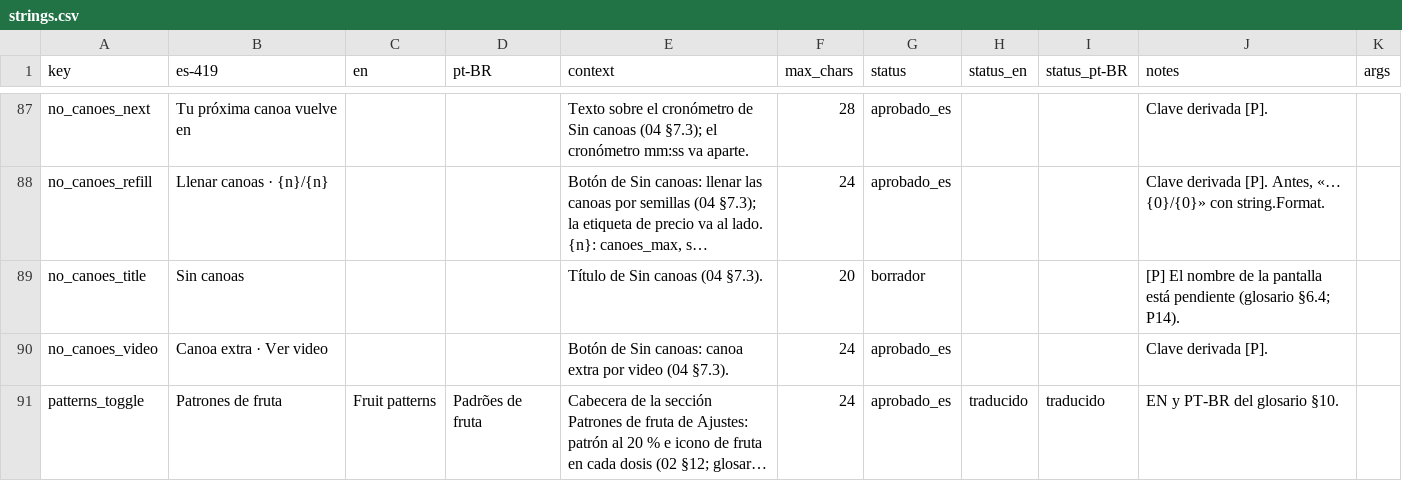
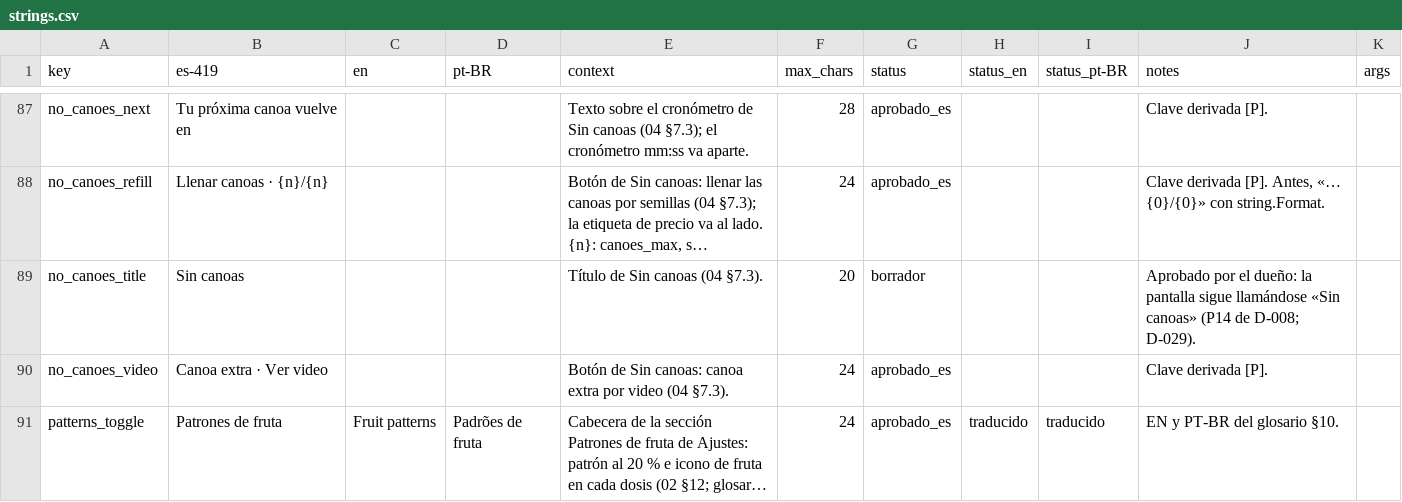
Before and after one commit to Nipko/fill-game, a CSV file: Assets/_Project/Data/Loc/strings.csv, drawn as a sheet; only a part is shown, gaps mark what is left out; long unchanged cells end in …; the diff names each change by its address in the sheet, - before the commit and + after, or states it on an @@ line.

```diff
--- a/Assets/_Project/Data/Loc/strings.csv
+++ b/Assets/_Project/Data/Loc/strings.csv
-J89 (notes): [P] El nombre de la pantalla está pendiente (glosario §6.4; P14).
+J89 (notes): Aprobado por el dueño: la pantalla sigue llamándose «Sin canoas» (P14 de D-008; D-029).
```
